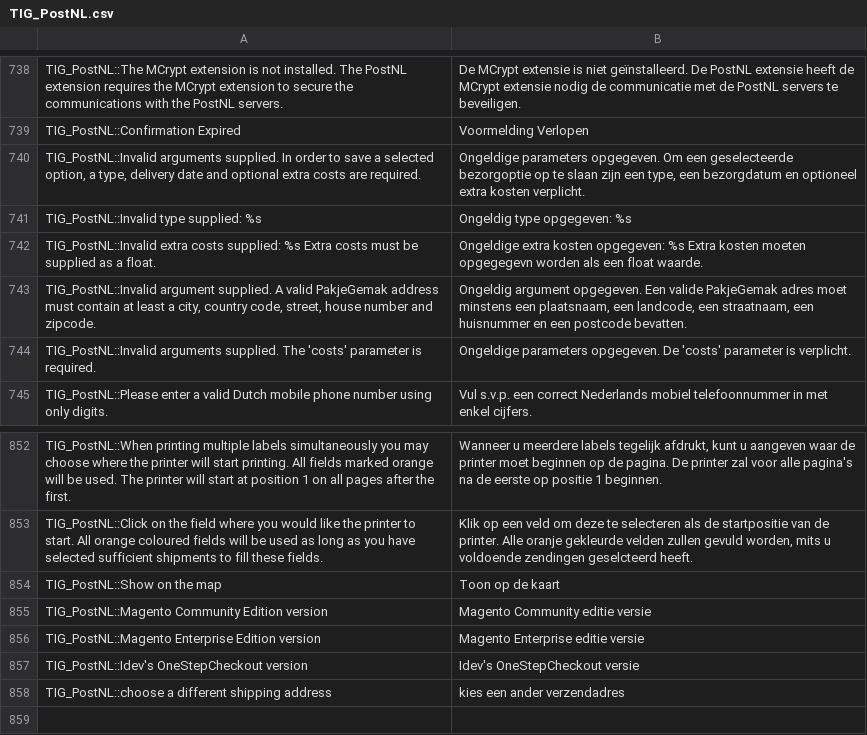
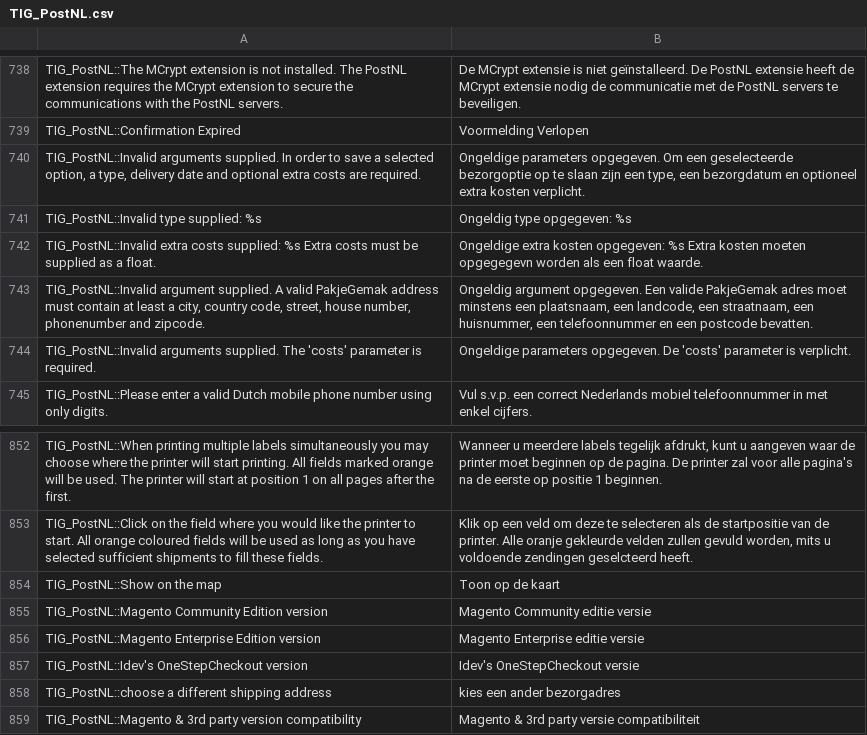
Before and after one commit to postnl/postnl-magento1-End-of-life, a CSV file: app/locale/nl_NL/TIG_PostNL.csv, drawn as a sheet; only a part is shown, gaps mark what is left out.

```diff
--- a/app/locale/nl_NL/TIG_PostNL.csv
+++ b/app/locale/nl_NL/TIG_PostNL.csv
@@ -747,3 +747,3 @@ TIG_PostNL::Invalid type supplied: %s,Ongeldig type opgegeven: %s
 TIG_PostNL::Invalid extra costs supplied: %s Extra costs must be supplied as a float.,Ongeldige extra kosten opgegeven: %s Extra kosten moeten opgegegevn worden als een float waarde.
-"TIG_PostNL::Invalid argument supplied. A valid PakjeGemak address must contain at least a city, country code, street, house number and zipcode.","Ongeldig argument opgegeven. Een valide PakjeGemak adres moet minstens een plaatsnaam, een landcode, een straatnaam, een huisnummer en een postcode bevatten."
+"TIG_PostNL::Invalid argument supplied. A valid PakjeGemak address must contain at least a city, country code, street, house number, phonenumber and zipcode.","Ongeldig argument opgegeven. Een valide PakjeGemak adres moet minstens een plaatsnaam, een landcode, een straatnaam, een huisnummer, een telefoonnummer en een postcode bevatten."
 TIG_PostNL::Invalid arguments supplied. The 'costs' parameter is required.,Ongeldige parameters opgegeven. De 'costs' parameter is verplicht.
@@ -862,2 +862,3 @@ TIG_PostNL::Magento Enterprise Edition version,Magento Enterprise editie versie
 TIG_PostNL::Idev's OneStepCheckout version,Idev's OneStepCheckout versie
-TIG_PostNL::choose a different shipping address,kies een ander verzendadres
+TIG_PostNL::choose a different shipping address,kies een ander bezorgadres
+TIG_PostNL::Magento & 3rd party version compatibility,Magento & 3rd party versie compatibiliteit
```
Also changed, not shown: 15 other files.
